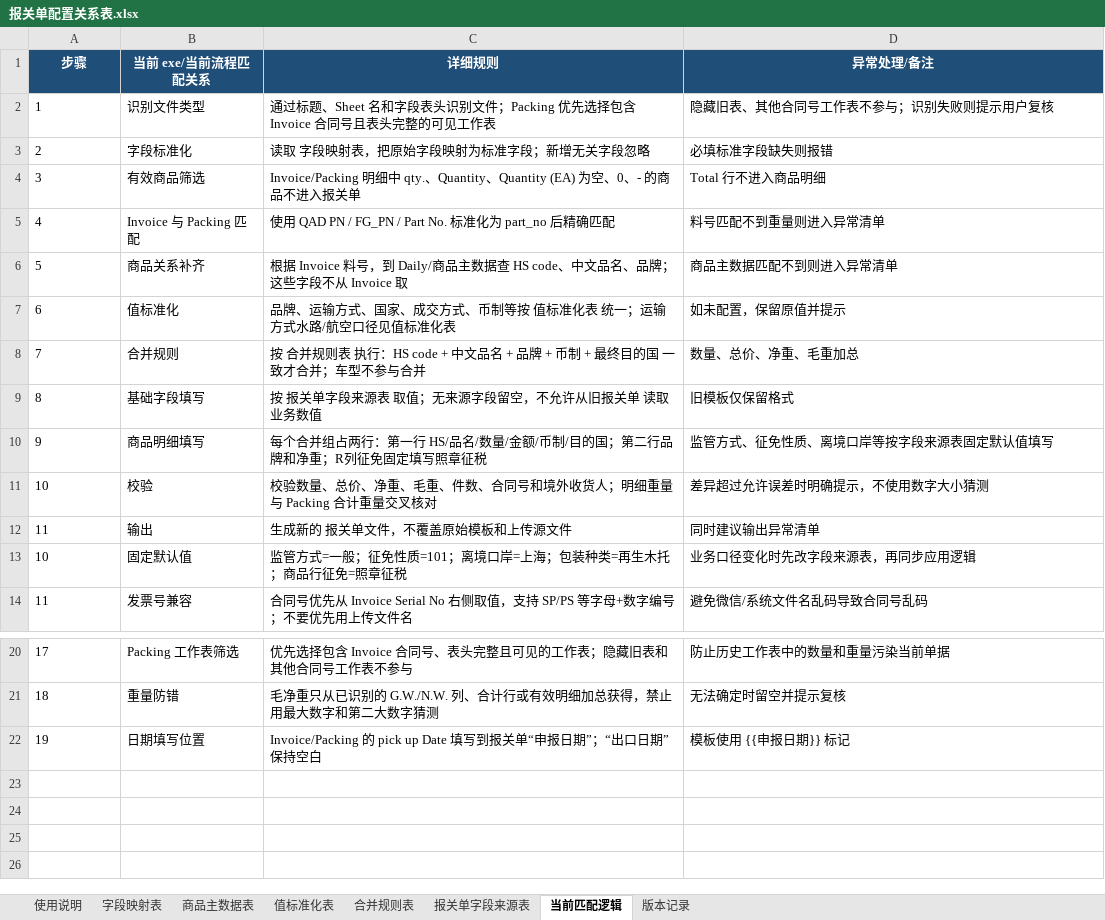
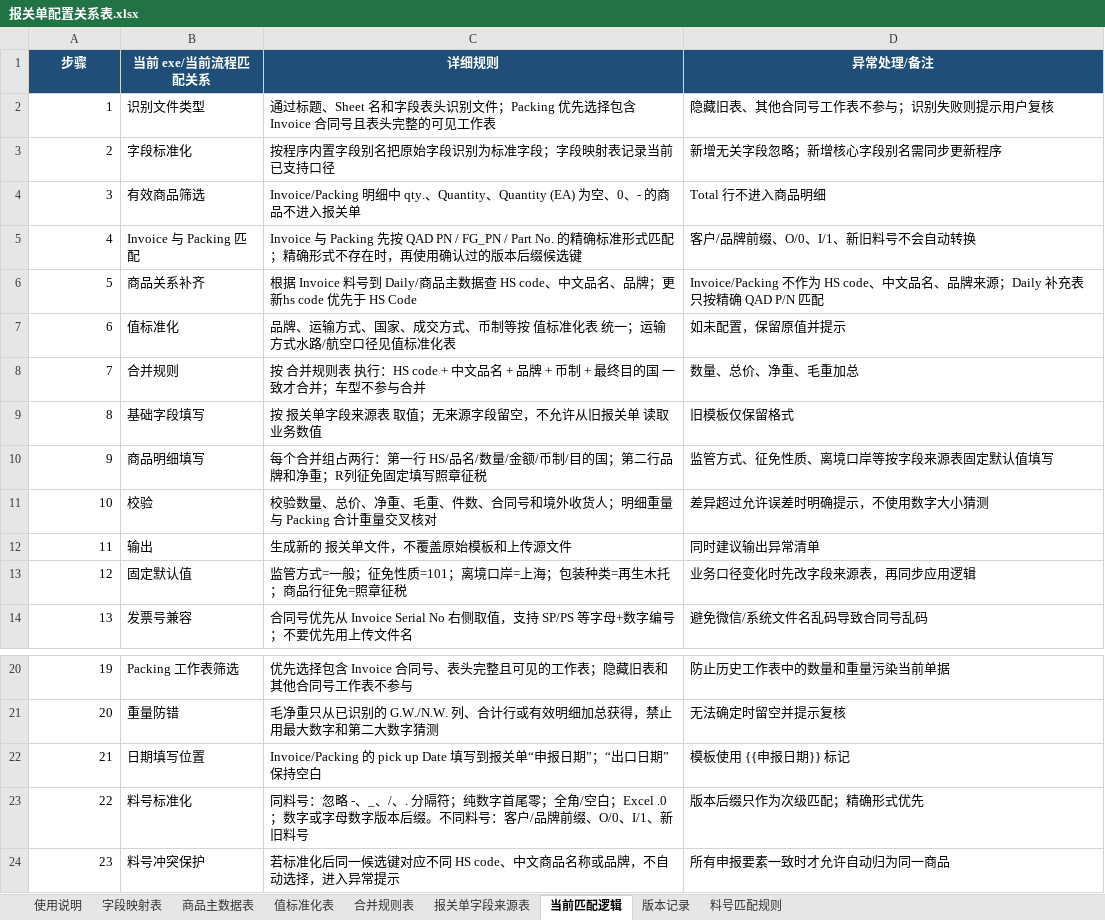
Before and after one commit to vestige-yu/imos-declaration, an Excel workbook: 最新逻辑_请优先看/报关单配置关系表.xlsx, sheet 当前匹配逻辑, drawn as a sheet; only a part is shown, gaps mark what is left out; values as stored, in another font and other column widths than the file's, no borders; the diff names each change by its address in the sheet, - before the commit and + after, or states it on an @@ line.

```diff
--- a/最新逻辑_请优先看/报关单配置关系表.xlsx (sheet 当前匹配逻辑)
+++ b/最新逻辑_请优先看/报关单配置关系表.xlsx (sheet 当前匹配逻辑)
+sheet tab: 料号匹配规则
-A2:A12 alignment: left
+A2:A12 alignment: right
-C3 (详细规则): 读取 字段映射表，把原始字段映射为标准字段；新增无关字段忽略
+C3 (详细规则): 按程序内置字段别名把原始字段识别为标准字段；字段映射表记录当前已支持口径
-D3 (异常处理/备注): 必填标准字段缺失则报错
+D3 (异常处理/备注): 新增无关字段忽略；新增核心字段别名需同步更新程序
-C5 (详细规则): 使用 QAD PN / FG_PN / Part No. 标准化为 part_no 后精确匹配
+C5 (详细规则): Invoice 与 Packing 先按 QAD PN / FG_PN / Part No. 的精确标准形式匹配；精确形式不存在时，再使用确认过的版本后缀候选键
-D5 (异常处理/备注): 料号匹配不到重量则进入异常清单
+D5 (异常处理/备注): 客户/品牌前缀、O/0、I/1、新旧料号不会自动转换
-C6 (详细规则): …Invoice 料号，到 Daily/商品主数据查 HS code、中文品名、品牌；这些字段不从 Invoice 取
+C6 (详细规则): …Invoice 料号到 Daily/商品主数据查 HS code、中文品名、品牌；更新hs code 优先于 HS Code
-D6 (异常处理/备注): 商品主数据匹配不到则进入异常清单
+D6 (异常处理/备注): Invoice/Packing 不作为 HS code、中文品名、品牌来源；Daily 补充表只按精确 QAD P/N 匹配
@@ column A (步骤) renumbered between rows 13 and 22 @@
+row 23: 22 | 料号标准化 | 同料号：忽略 -、_、/、. 分隔符；纯数字首尾零；全角/空白；Excel .0；数字或字母数字版本后缀。不同料号：客户/品牌前缀、O/0、I/1、新旧料号 | 版本后缀只作为次级匹配；精确形式优先
+row 24: 23 | 料号冲突保护 | 若标准化后同一候选键对应不同 HS code、中文商品名称或品牌，不自动选择，进入异常提示 | 所有申报要素一致时才允许自动归为同一商品
```
Also changed, not shown: sheet 商品主数据表, sheet 使用说明, sheet 字段映射表, sheet 版本记录, sheet 报关单字段来源表, 41 other files.
